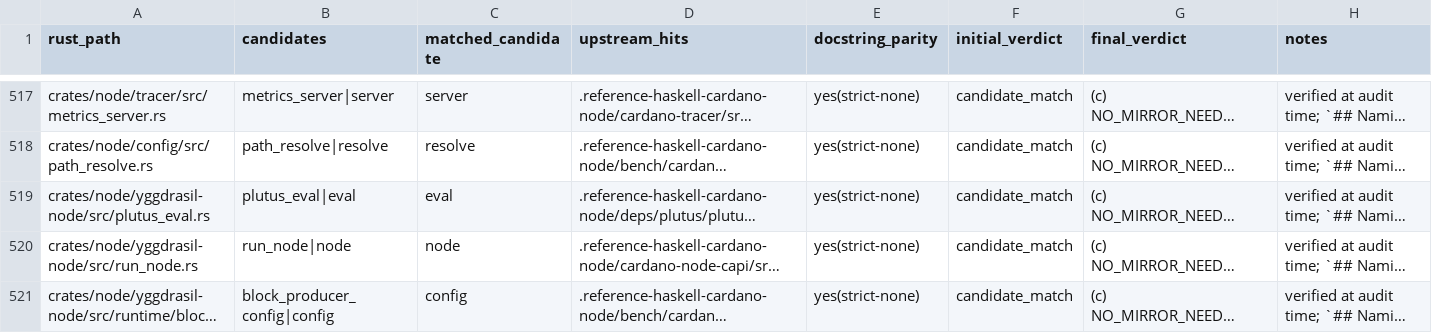
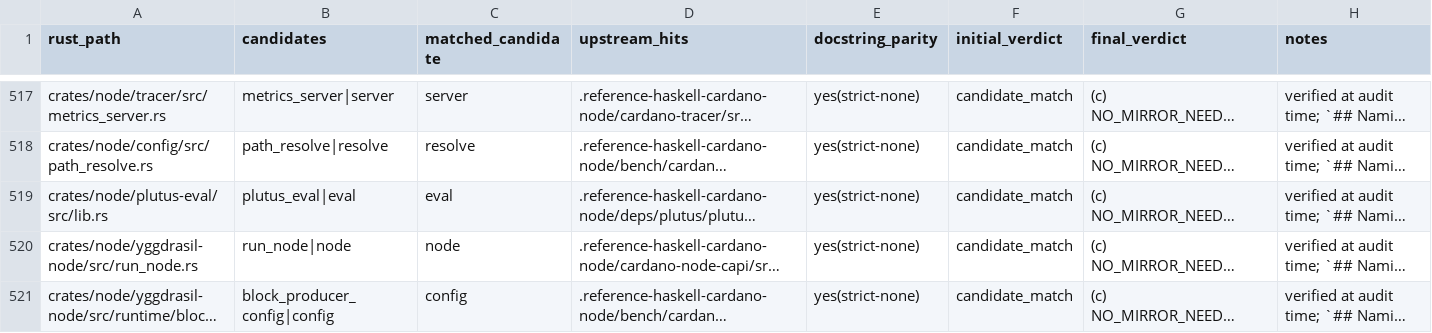
Before and after one commit to Yggdrasil-node/Cardano-node, a TSV file: docs/strict-mirror-audit.tsv, drawn as a sheet; only a part is shown, gaps mark what is left out; long unchanged cells end in …; the diff names each change by its address in the sheet, - before the commit and + after, or states it on an @@ line.

```diff
--- a/docs/strict-mirror-audit.tsv
+++ b/docs/strict-mirror-audit.tsv
-A519 (rust_path): crates/node/yggdrasil-node/src/plutus_eval.rs
+A519 (rust_path): crates/node/plutus-eval/src/lib.rs
```
Also changed, not shown: 8 other files.
